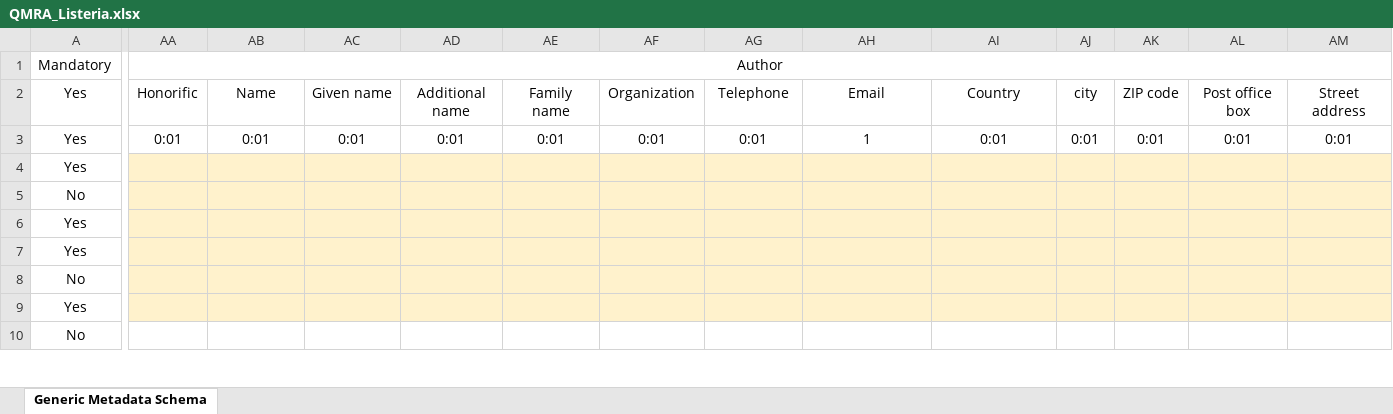
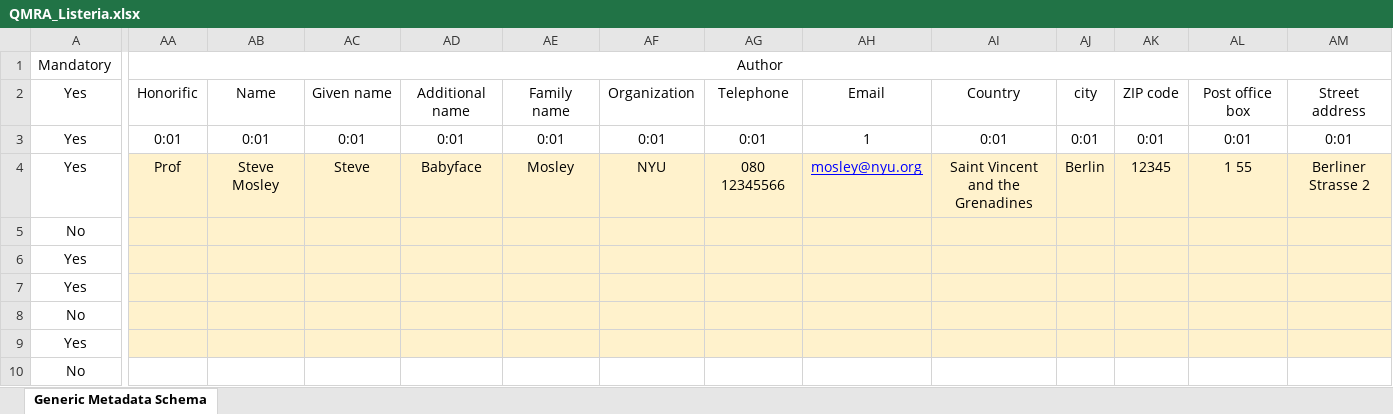
Before and after one commit to SiLeBAT/FSK-Lab, an Excel workbook: de.bund.bfr.knime.fsklab.metadata.model/test_resources/QMRA_Listeria.xlsx, sheet Generic Metadata Schema, drawn as a sheet; only a part is shown, gaps mark what is left out; values as stored, in another font and other column widths than the file's, no borders; conditional formats not drawn; the diff covers the shown part only; the diff names each change by its address in the sheet, - before the commit and + after, or states it on an @@ line.

Commit message:
Import author from RAKIP annotation sheet (1.03)

```diff
--- a/de.bund.bfr.knime.fsklab.metadata.model/test_resources/QMRA_Listeria.xlsx (sheet Generic Metadata Schema)
+++ b/de.bund.bfr.knime.fsklab.metadata.model/test_resources/QMRA_Listeria.xlsx (sheet Generic Metadata Schema)
-AA4 (Author): (empty)
+AA4 (Author): Prof
-AB4: (empty)
+AB4: Steve Mosley
-AC4: (empty)
+AC4: Steve
-AD4: (empty)
+AD4: Babyface
-AE4: (empty)
+AE4: Mosley
-AF4: (empty)
+AF4: NYU
-AG4: (empty)
+AG4: 080 12345566
-AH4: (empty)
+AH4: mosley@nyu.org
-AI4: (empty)
+AI4: Saint Vincent and the Grenadines
-AJ4: (empty)
+AJ4: Berlin
-AK4: (empty)
+AK4: 12345
-AL4: (empty)
+AL4: 1 55
-AM4: (empty)
+AM4: Berliner Strasse 2
```
Also changed, not shown: 2 edited cells elsewhere in this sheet, 2 other files.
